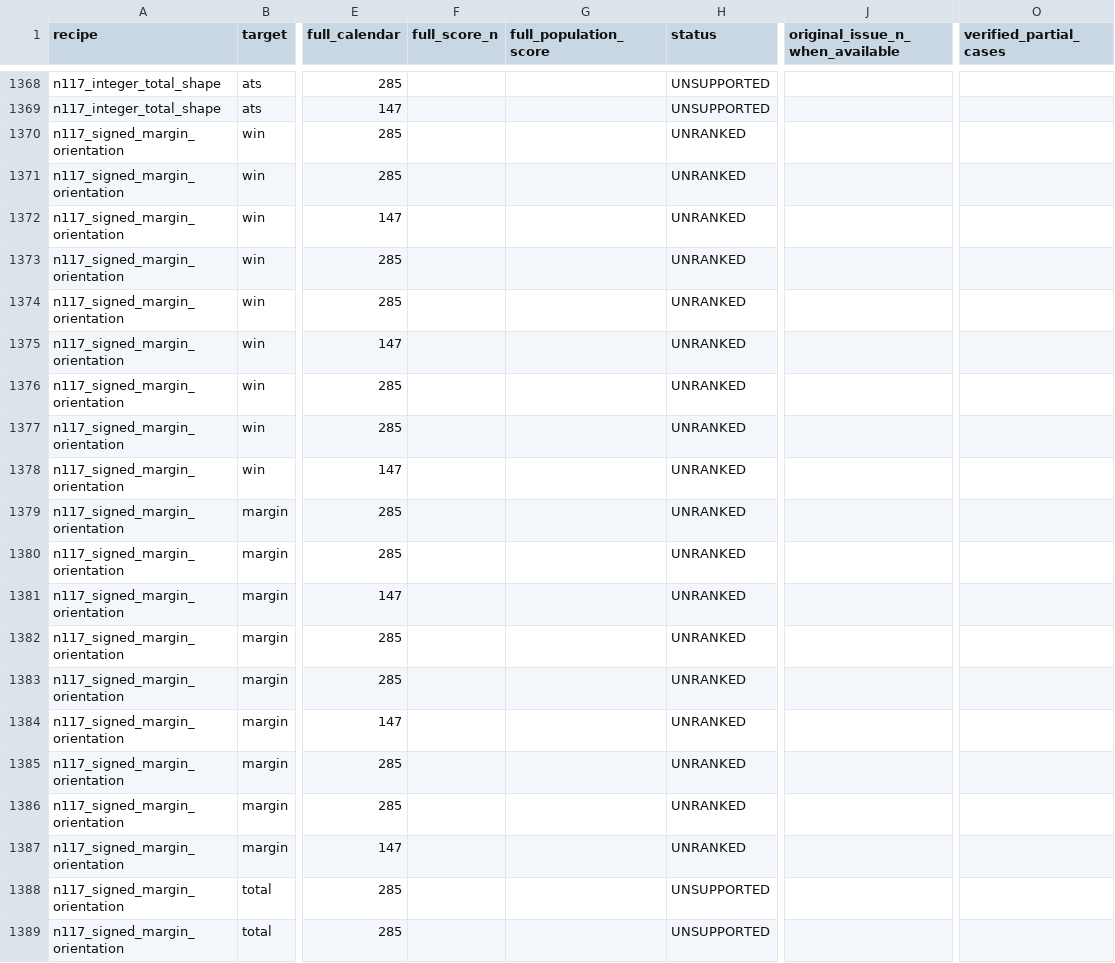
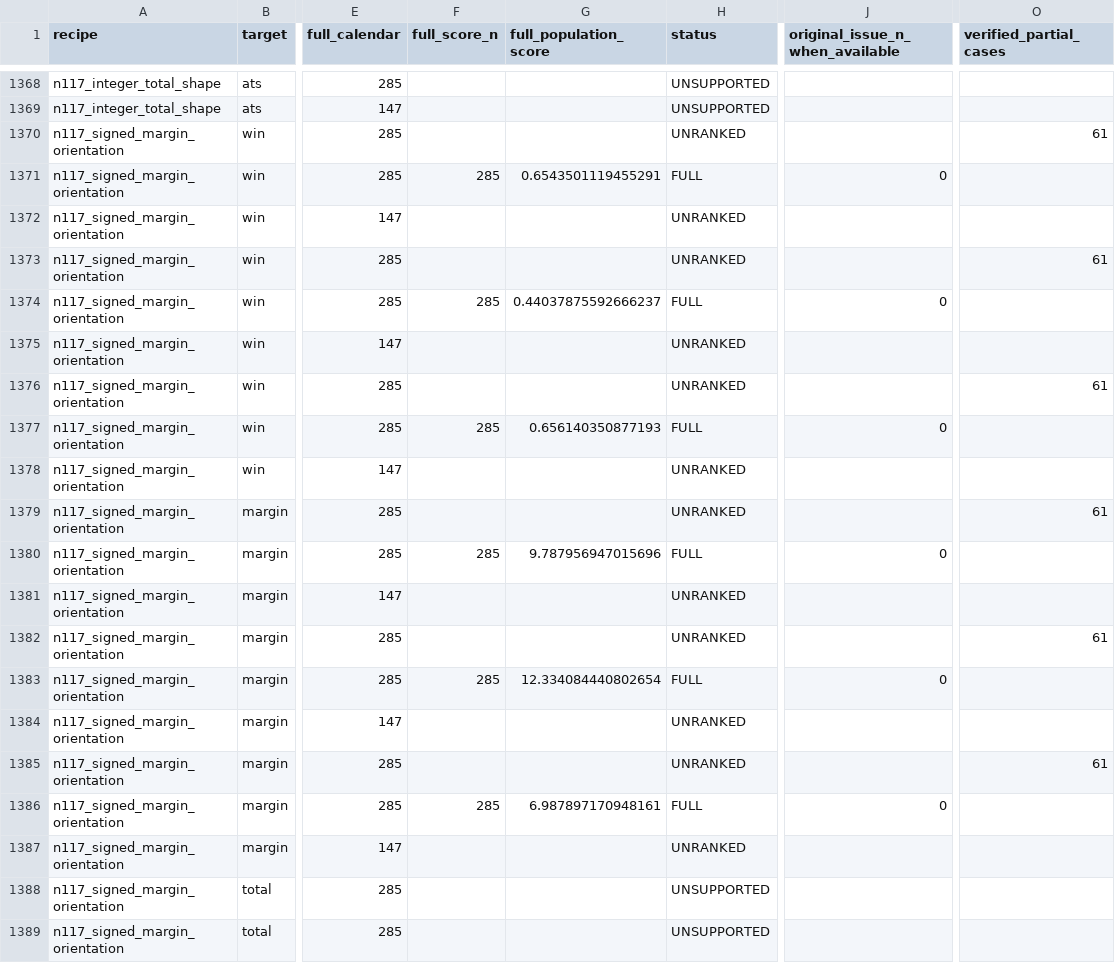
Before and after one commit to alvaromendizabal/sports-edge-lab, a CSV file: tracks/nfl/circa_million_2026/n121_current/N121_Current_Season_Scores.csv, drawn as a sheet; only a part is shown, gaps mark what is left out; the diff covers the shown part only; the diff names each change by its address in the sheet, - before the commit and + after, or states it on an @@ line.

```diff
--- a/tracks/nfl/circa_million_2026/n121_current/N121_Current_Season_Scores.csv
+++ b/tracks/nfl/circa_million_2026/n121_current/N121_Current_Season_Scores.csv
-O1370 (verified_partial_cases): (empty)
+O1370 (verified_partial_cases): 61
-F1371 (full_score_n): (empty)
+F1371 (full_score_n): 285
-G1371 (full_population_score): (empty)
+G1371 (full_population_score): 0.6543501119455291
-H1371 (status): UNRANKED
+H1371 (status): FULL
-J1371 (original_issue_n_when_available): (empty)
+J1371 (original_issue_n_when_available): 0
-O1373 (verified_partial_cases): (empty)
+O1373 (verified_partial_cases): 61
-F1374 (full_score_n): (empty)
+F1374 (full_score_n): 285
-G1374 (full_population_score): (empty)
+G1374 (full_population_score): 0.44037875592666237
-H1374 (status): UNRANKED
+H1374 (status): FULL
-J1374 (original_issue_n_when_available): (empty)
+J1374 (original_issue_n_when_available): 0
-O1376 (verified_partial_cases): (empty)
+O1376 (verified_partial_cases): 61
-F1377 (full_score_n): (empty)
+F1377 (full_score_n): 285
-G1377 (full_population_score): (empty)
+G1377 (full_population_score): 0.656140350877193
-H1377 (status): UNRANKED
+H1377 (status): FULL
-J1377 (original_issue_n_when_available): (empty)
+J1377 (original_issue_n_when_available): 0
-O1379 (verified_partial_cases): (empty)
+O1379 (verified_partial_cases): 61
-F1380 (full_score_n): (empty)
+F1380 (full_score_n): 285
-G1380 (full_population_score): (empty)
+G1380 (full_population_score): 9.787956947015696
-H1380 (status): UNRANKED
+H1380 (status): FULL
-J1380 (original_issue_n_when_available): (empty)
+J1380 (original_issue_n_when_available): 0
-O1382 (verified_partial_cases): (empty)
+O1382 (verified_partial_cases): 61
-F1383 (full_score_n): (empty)
+F1383 (full_score_n): 285
-G1383 (full_population_score): (empty)
+G1383 (full_population_score): 12.334084440802654
-H1383 (status): UNRANKED
+H1383 (status): FULL
-J1383 (original_issue_n_when_available): (empty)
+J1383 (original_issue_n_when_available): 0
-O1385 (verified_partial_cases): (empty)
+O1385 (verified_partial_cases): 61
-F1386 (full_score_n): (empty)
+F1386 (full_score_n): 285
-G1386 (full_population_score): (empty)
+G1386 (full_population_score): 6.987897170948161
-H1386 (status): UNRANKED
+H1386 (status): FULL
-J1386 (original_issue_n_when_available): (empty)
+J1386 (original_issue_n_when_available): 0
```
Also changed, not shown: 75 edited cells elsewhere in this file, tracks/nfl/circa_million_2026/n121_current/N121_Archive_Diagnostics.csv, 4 other files.
